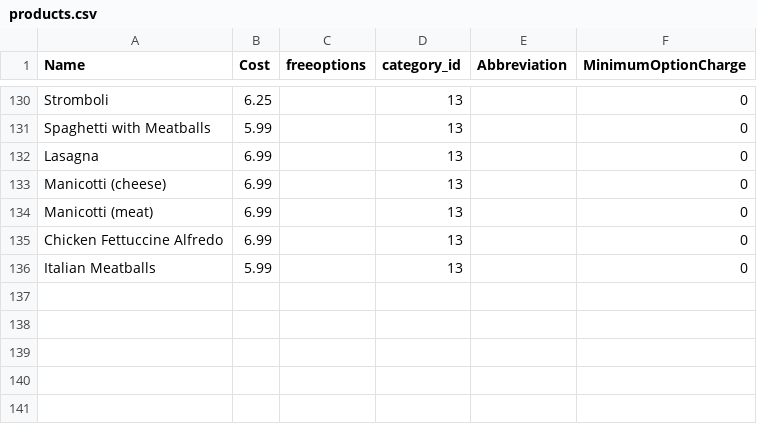
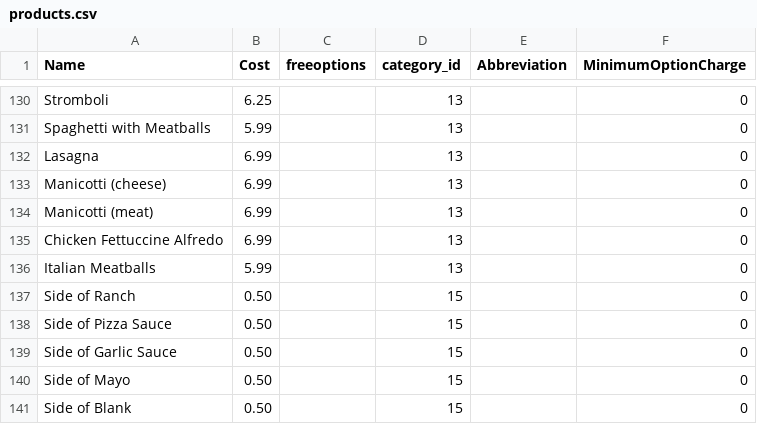
Before and after one commit to wmuCS4900Project/PalermoPOS, a CSV file: dbimport/products.csv, drawn as a sheet; only a part is shown, gaps mark what is left out; the diff names each change by its address in the sheet, - before the commit and + after, or states it on an @@ line.

Commit message:
updated categories and products csvs with misc category for addons

```diff
--- a/dbimport/products.csv
+++ b/dbimport/products.csv
+row 137: Side of Ranch | 0.50 |  | 15 |  | 0
+row 138: Side of Pizza Sauce | 0.50 |  | 15 |  | 0
+row 139: Side of Garlic Sauce | 0.50 |  | 15 |  | 0
+row 140: Side of Mayo | 0.50 |  | 15 |  | 0
+row 141: Side of Blank | 0.50 |  | 15 |  | 0
```
Also changed, not shown: dbimport/categories.csv, 1 other file.
